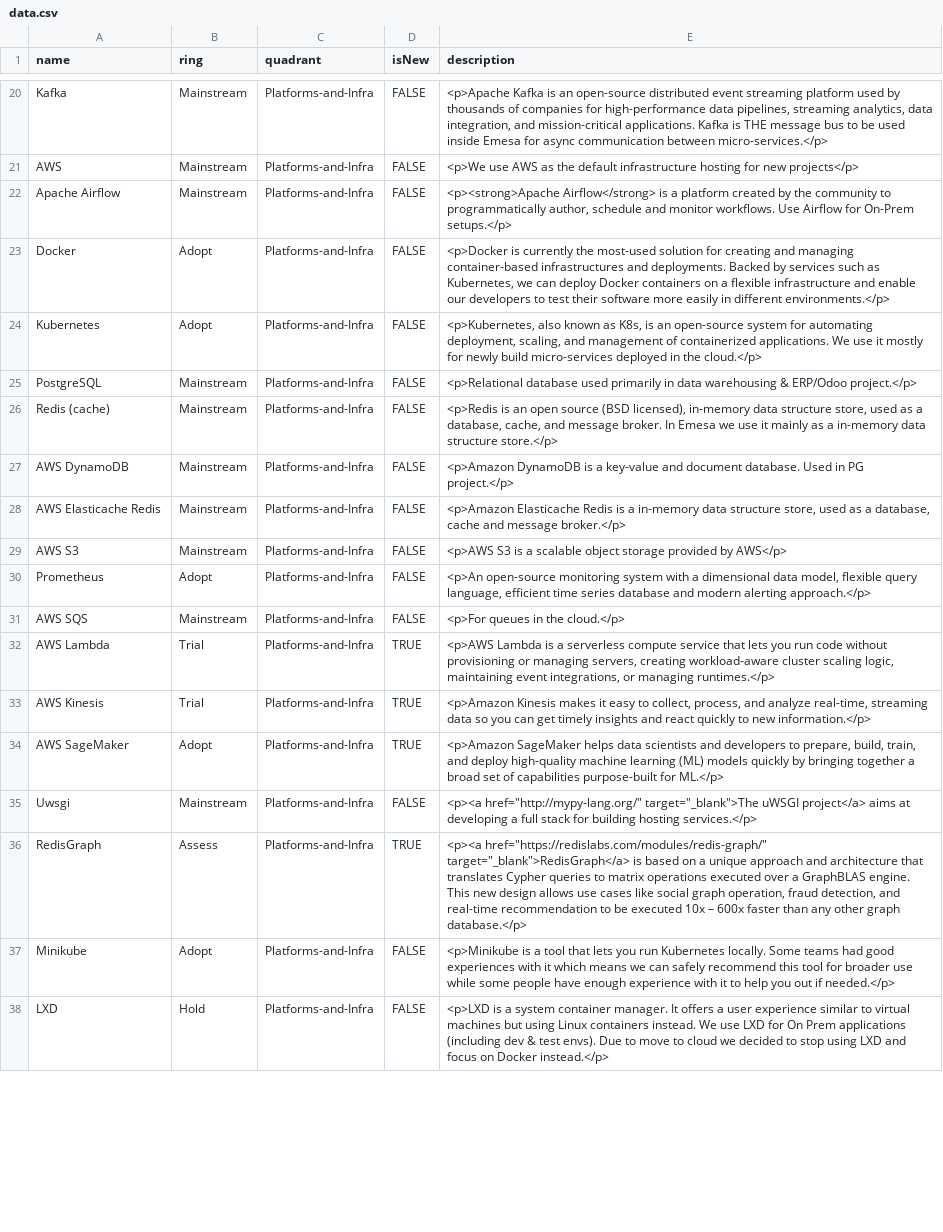
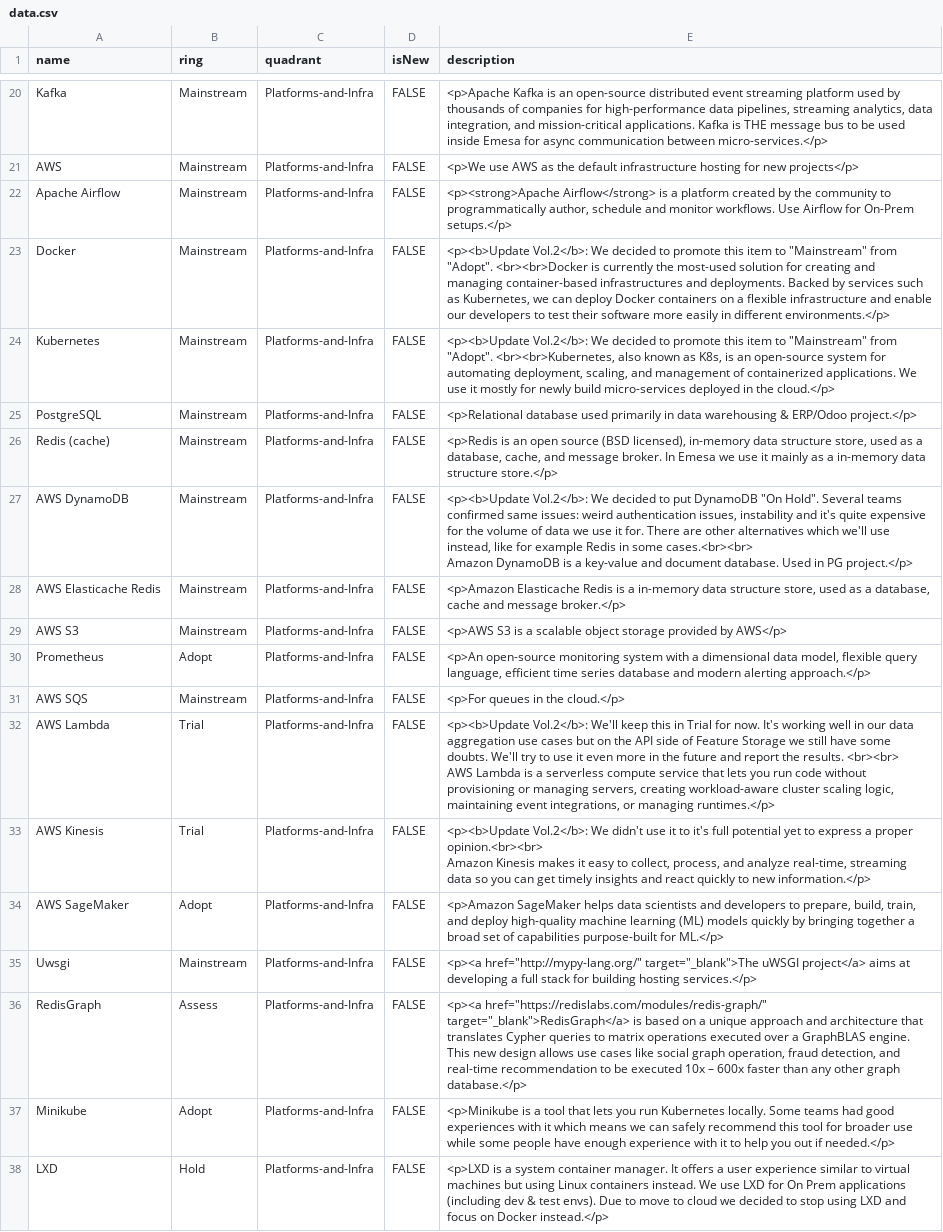
Before and after one commit to EmesaDEV/technology-radar, a CSV file: data.csv, drawn as a sheet; only a part is shown, gaps mark what is left out; the diff covers the shown part only.

Commit message:
vol2: changed existing items and added new ones

```diff
--- a/data.csv
+++ b/data.csv
@@ -22,3 +30,3 @@ AWS,Mainstream,Platforms-and-Infra,FALSE,"<p>We use AWS as the default infrastru
 Apache Airflow,Mainstream,Platforms-and-Infra,FALSE,"<p><strong>Apache Airflow</strong> is a platform created by the community to programmatically author, schedule and monitor workflows. Use Airflow for On-Prem setups.</p>"
-Docker,Adopt,Platforms-and-Infra,FALSE,"<p>Docker is currently the most-used solution for creating and managing container-based infrastructures and deployments. Backed by services such as Kubernetes, we can deploy Docker containers on a flexible infrastructure and enable our developers to test their software more easily in different environments.</p>"
-Kubernetes,Adopt,Platforms-and-Infra,FALSE,"<p>Kubernetes, also known as K8s, is an open-source system for automating deployment, scaling, and management of containerized applications. We use it mostly for newly build micro-services deployed in the cloud.</p>"
+Docker,Mainstream,Platforms-and-Infra,FALSE,"<p><b>Update Vol.2</b>: We decided to promote this item to ""Mainstream"" from ""Adopt"". <br><br>Docker is currently the most-used solution for creating and managing container-based infrastructures and deployments. Backed by services such as Kubernetes, we can deploy Docker containers on a flexible infrastructure and enable our developers to test their software more easily in different environments.</p>"
+Kubernetes,Mainstream,Platforms-and-Infra,FALSE,"<p><b>Update Vol.2</b>: We decided to promote this item to ""Mainstream"" from ""Adopt"". <br><br>Kubernetes, also known as K8s, is an open-source system for automating deployment, scaling, and management of containerized applications. We use it mostly for newly build micro-services deployed in the cloud.</p>"
@@ -26,3 +34,4 @@ PostgreSQL,Mainstream,Platforms-and-Infra,FALSE,"<p>Relational database used pri
 Redis (cache),Mainstream,Platforms-and-Infra,FALSE,"<p>Redis is an open source (BSD licensed), in-memory data structure store, used as a database, cache, and message broker. In Emesa we use it mainly as a  in-memory data structure store.</p>"
-AWS DynamoDB,Mainstream,Platforms-and-Infra,FALSE,"<p>Amazon DynamoDB is a key-value and document database. Used in PG project.</p>"
+AWS DynamoDB,Mainstream,Platforms-and-Infra,FALSE,"<p><b>Update Vol.2</b>: We decided to put DynamoDB ""On Hold"". Several teams confirmed same issues: weird authentication issues, instability and it's quite expensive for the volume of data we use it for. There are other alternatives which we'll use instead, like for example Redis in some cases.<br><br>
+Amazon DynamoDB is a key-value and document database. Used in PG project.</p>"
 AWS Elasticache Redis,Mainstream,Platforms-and-Infra,FALSE,"<p>Amazon Elasticache Redis is a in-memory data structure store, used as a database, cache and message broker.</p>"
@@ -32,5 +41,7 @@ AWS SQS,Mainstream,Platforms-and-Infra,FALSE,"<p>For queues in the cloud.</p>"
-AWS Lambda,Trial,Platforms-and-Infra,TRUE,"<p>AWS Lambda is a serverless compute service that lets you run code without provisioning or managing servers, creating workload-aware cluster scaling logic, maintaining event integrations, or managing runtimes.</p>"
-AWS Kinesis,Trial,Platforms-and-Infra,TRUE,"<p>Amazon Kinesis makes it easy to collect, process, and analyze real-time, streaming data so you can get timely insights and react quickly to new information.</p>"
-AWS SageMaker,Adopt,Platforms-and-Infra,TRUE,"<p>Amazon SageMaker helps data scientists and developers to prepare, build, train, and deploy high-quality machine learning (ML) models quickly by bringing together a broad set of capabilities purpose-built for ML.</p>"
+AWS Lambda,Trial,Platforms-and-Infra,FALSE,"<p><b>Update Vol.2</b>: We'll keep this in Trial for now. It's working well in our data aggregation use cases but on the API side of Feature Storage we still have some doubts. We'll try to use it even more in the future and report the results. <br><br>
+AWS Lambda is a serverless compute service that lets you run code without provisioning or managing servers, creating workload-aware cluster scaling logic, maintaining event integrations, or managing runtimes.</p>"
+AWS Kinesis,Trial,Platforms-and-Infra,FALSE,"<p><b>Update Vol.2</b>: We didn't use it to it's full potential yet to express a proper opinion.<br><br>
+Amazon Kinesis makes it easy to collect, process, and analyze real-time, streaming data so you can get timely insights and react quickly to new information.</p>"
+AWS SageMaker,Adopt,Platforms-and-Infra,FALSE,"<p>Amazon SageMaker helps data scientists and developers to prepare, build, train, and deploy high-quality machine learning (ML) models quickly by bringing together a broad set of capabilities purpose-built for ML.</p>"
 Uwsgi,Mainstream,Platforms-and-Infra,FALSE,"<p><a href=""http://mypy-lang.org/"" target=""_blank"">The uWSGI project</a> aims at developing a full stack for building hosting services.</p>"
-RedisGraph,Assess,Platforms-and-Infra,TRUE,"<p><a href=""https://redislabs.com/modules/redis-graph/"" target=""_blank"">RedisGraph</a> is based on a unique approach and architecture that translates Cypher queries to matrix operations executed over a GraphBLAS engine. This new design allows use cases like social graph operation, fraud detection, and real-time recommendation to be executed 10x – 600x faster than any other graph database.</p>"
+RedisGraph,Assess,Platforms-and-Infra,FALSE,"<p><a href=""https://redislabs.com/modules/redis-graph/"" target=""_blank"">RedisGraph</a> is based on a unique approach and architecture that translates Cypher queries to matrix operations executed over a GraphBLAS engine. This new design allows use cases like social graph operation, fraud detection, and real-time recommendation to be executed 10x – 600x faster than any other graph database.</p>"
```
Also changed, not shown: 9 added rows, 2 removed rows and 88 edited cells elsewhere in this file.
